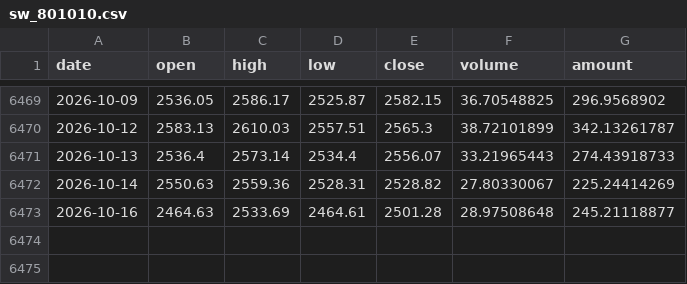
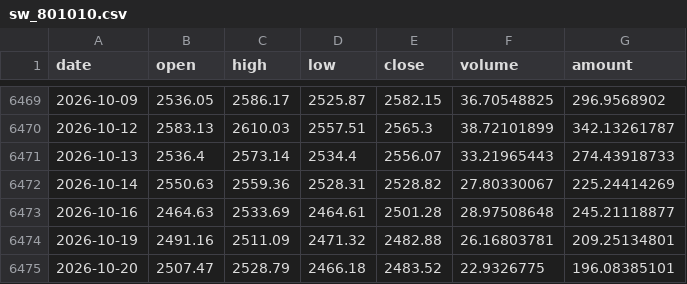
Before and after one commit to ytzmzmq/financial_analysis, a CSV file: agriculture/data/raw/cache/sw_801010.csv, drawn as a sheet; only a part is shown, gaps mark what is left out; the diff names each change by its address in the sheet, - before the commit and + after, or states it on an @@ line.

```diff
--- a/agriculture/data/raw/cache/sw_801010.csv
+++ b/agriculture/data/raw/cache/sw_801010.csv
+row 6474: 2026-10-19 | 2491.16 | 2511.09 | 2471.32 | 2482.88 | 26.16803781 | 209.25134801
+row 6475: 2026-10-20 | 2507.47 | 2528.79 | 2466.18 | 2483.52 | 22.9326775 | 196.08385101
```
Also changed, not shown: agriculture/data/raw/cache/fut_C0.csv, agriculture/data/raw/cache/fut_LH0.csv, 9 other files.
